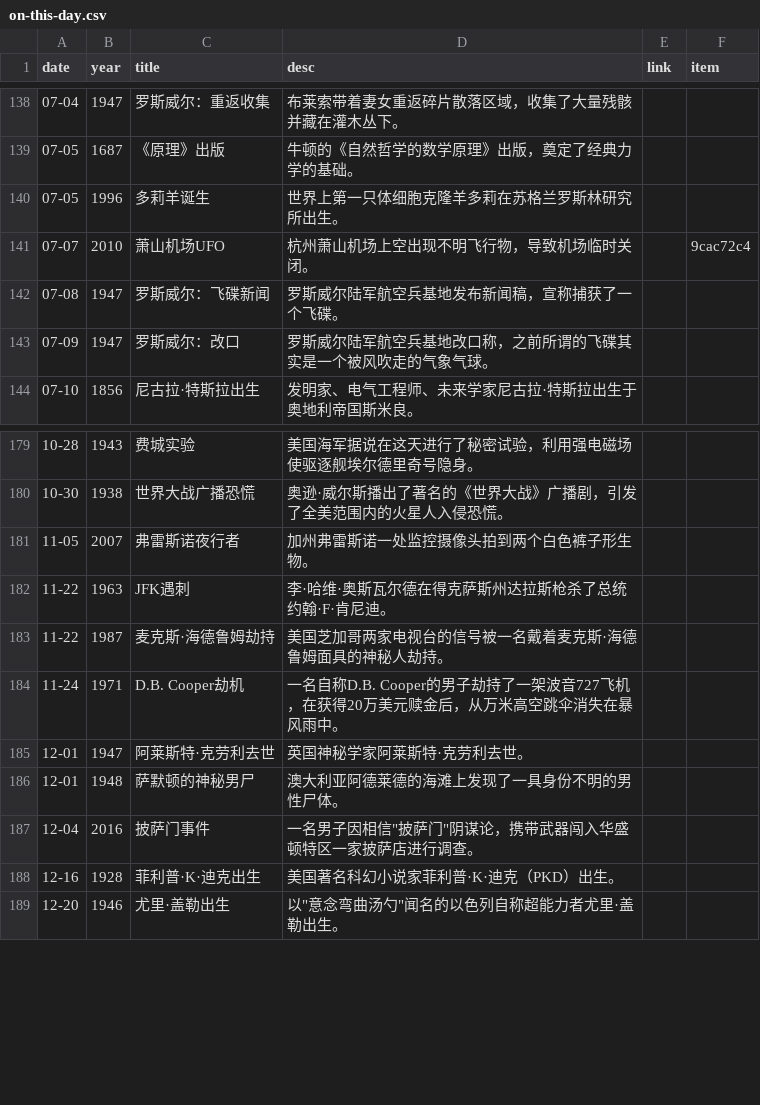
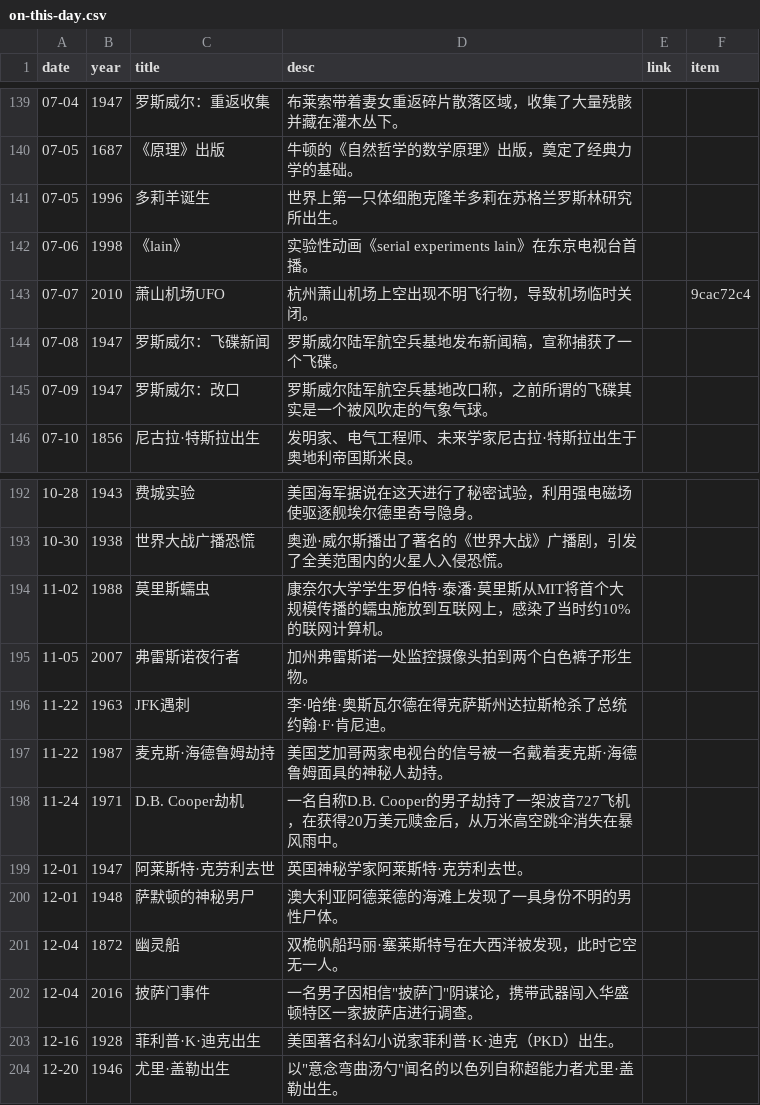
Before and after one commit to RookieInvestigator/iceberg_reforged, a CSV file: src/data/on-this-day.csv, drawn as a sheet; only a part is shown, gaps mark what is left out; the diff covers the shown part only.

```diff
--- a/src/data/on-this-day.csv
+++ b/src/data/on-this-day.csv
@@ -140,2 +141,3 @@ date,year,title,desc,link,item
 07-05,1996,多莉羊诞生,世界上第一只体细胞克隆羊多莉在苏格兰罗斯林研究所出生。,
+07-06,1998,《lain》,实验性动画《serial experiments lain》在东京电视台首播。,
 07-07,2010,萧山机场UFO,杭州萧山机场上空出现不明飞行物，导致机场临时关闭。,,9cac72c4
@@ -180,2 +193,3 @@ date,year,title,desc,link,item
 10-30,1938,世界大战广播恐慌,奥逊·威尔斯播出了著名的《世界大战》广播剧，引发了全美范围内的火星人入侵恐慌。,
+11-02,1988,莫里斯蠕虫,康奈尔大学学生罗伯特·泰潘·莫里斯从MIT将首个大规模传播的蠕虫施放到互联网上，感染了当时约10%的联网计算机。,
 11-05,2007,弗雷斯诺夜行者,加州弗雷斯诺一处监控摄像头拍到两个白色裤子形生物。,
@@ -186,2 +200,3 @@ date,year,title,desc,link,item
 12-01,1948,萨默顿的神秘男尸,澳大利亚阿德莱德的海滩上发现了一具身份不明的男性尸体。,
+12-04,1872,幽灵船,双桅帆船玛丽·塞莱斯特号在大西洋被发现，此时它空无一人。,
 12-04,2016,披萨门事件,一名男子因相信"披萨门"阴谋论，携带武器闯入华盛顿特区一家披萨店进行调查。,
```
Also changed, not shown: 12 added rows and 2 edited cells elsewhere in this file, 10 other files.
